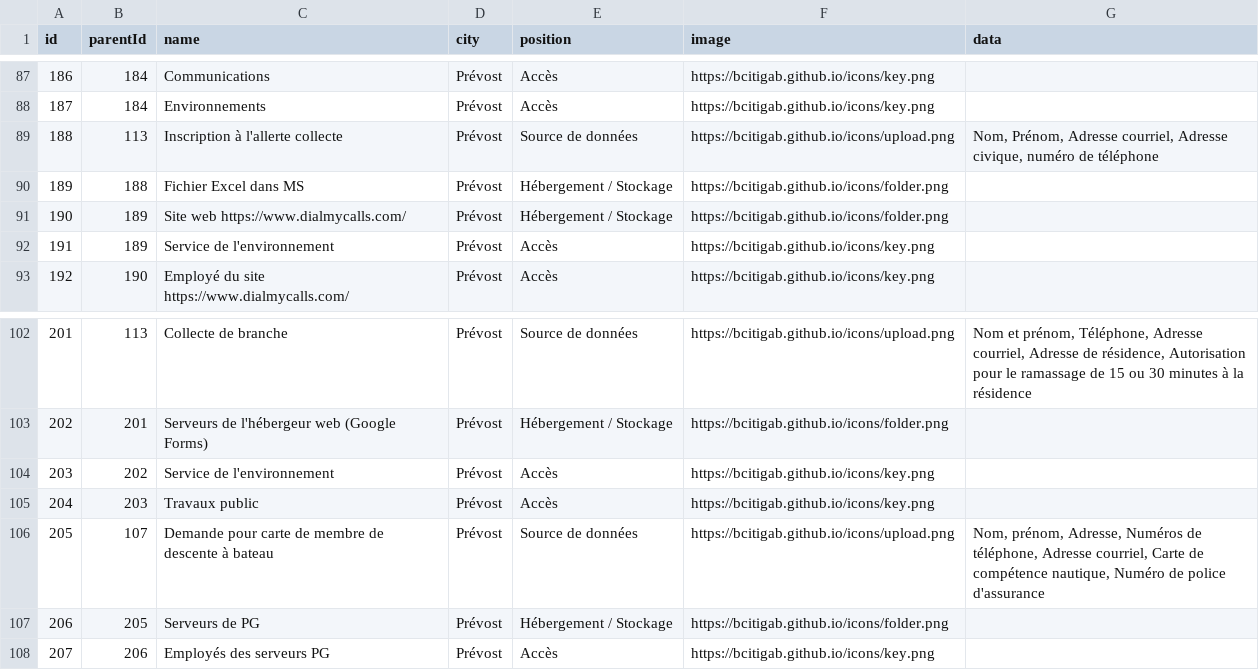
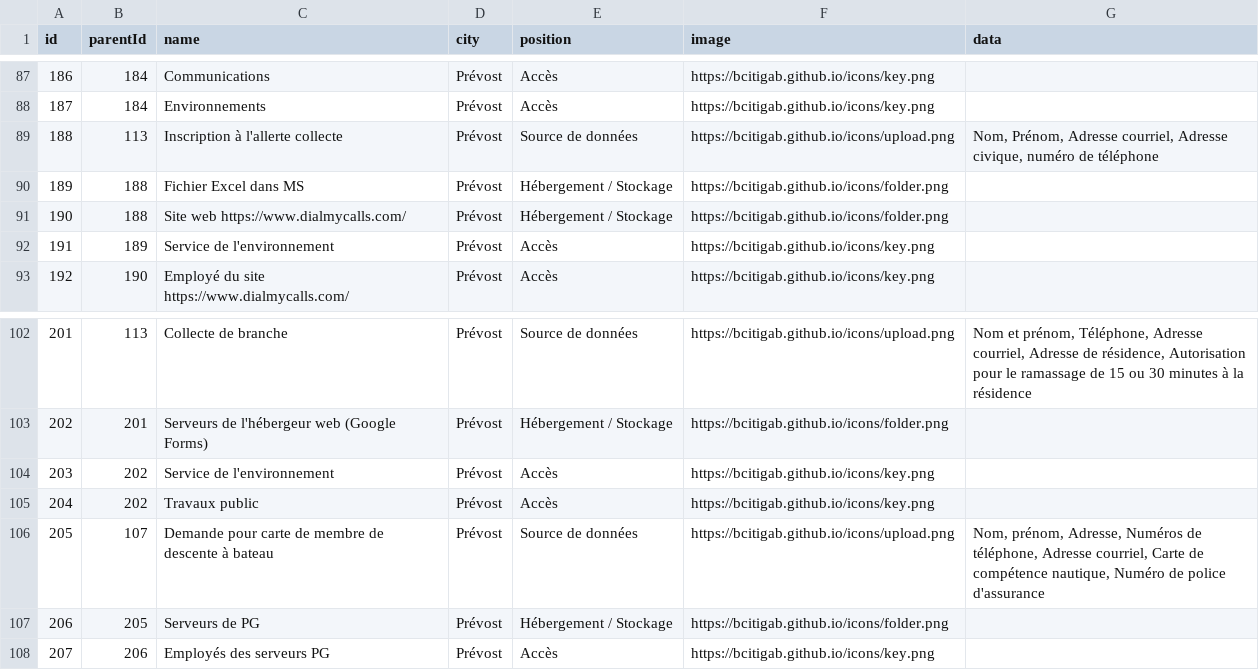
Before and after one commit to bcitigab/bcitigab.github.io, a CSV file: graph/prevost.csv, drawn as a sheet; only a part is shown, gaps mark what is left out.

Commit message:
prevost_clean

```diff
--- a/graph/prevost.csv
+++ b/graph/prevost.csv
@@ -90,3 +90,3 @@ id,parentId,name,city,position,image,data
 189,188,Fichier Excel dans MS,Prévost,Hébergement / Stockage ,https://bcitigab.github.io/icons/folder.png,
-190,189,Site web https://www.dialmycalls.com/,Prévost,Hébergement / Stockage ,https://bcitigab.github.io/icons/folder.png,
+190,188,Site web https://www.dialmycalls.com/,Prévost,Hébergement / Stockage ,https://bcitigab.github.io/icons/folder.png,
 191,189,Service de l'environnement,Prévost,Accès,https://bcitigab.github.io/icons/key.png,
@@ -104,3 +104,3 @@ id,parentId,name,city,position,image,data
 203,202,Service de l'environnement,Prévost,Accès,https://bcitigab.github.io/icons/key.png,
-204,203,Travaux public,Prévost,Accès,https://bcitigab.github.io/icons/key.png,
+204,202,Travaux public,Prévost,Accès,https://bcitigab.github.io/icons/key.png,
 205,107,Demande pour carte de membre de descente à bateau,Prévost,Source de données,https://bcitigab.github.io/icons/upload.png,"Nom, prénom, Adresse, Numéros de téléphone, Adresse courriel, Carte de compétence nautique, Numéro de police d'assurance"
```
